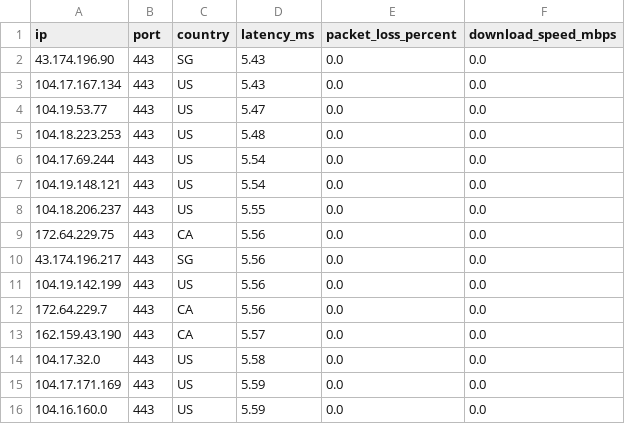
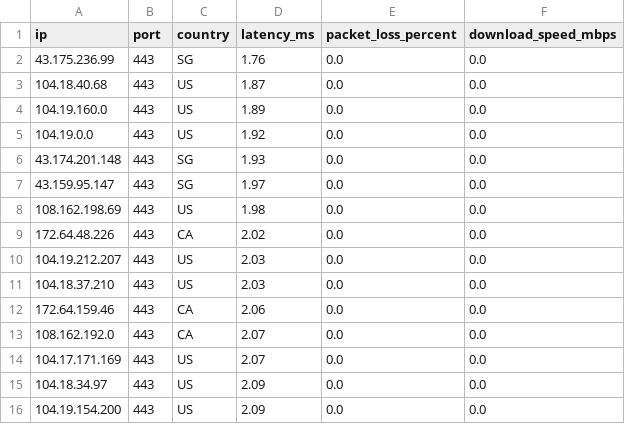
Before and after one commit to kexoub/CloudflareSpeedTest_txt, a CSV file: ip-no.csv, drawn as a sheet.

```diff
--- a/ip-no.csv
+++ b/ip-no.csv
@@ -1,16 +1,16 @@
 ip,port,country,latency_ms,packet_loss_percent,download_speed_mbps
-43.174.196.90,443,SG,5.43,0.0,0.0
-104.17.167.134,443,US,5.43,0.0,0.0
-104.19.53.77,443,US,5.47,0.0,0.0
-104.18.223.253,443,US,5.48,0.0,0.0
-104.17.69.244,443,US,5.54,0.0,0.0
-104.19.148.121,443,US,5.54,0.0,0.0
-104.18.206.237,443,US,5.55,0.0,0.0
-172.64.229.75,443,CA,5.56,0.0,0.0
-43.174.196.217,443,SG,5.56,0.0,0.0
-104.19.142.199,443,US,5.56,0.0,0.0
-172.64.229.7,443,CA,5.56,0.0,0.0
-162.159.43.190,443,CA,5.57,0.0,0.0
-104.17.32.0,443,US,5.58,0.0,0.0
-104.17.171.169,443,US,5.59,0.0,0.0
-104.16.160.0,443,US,5.59,0.0,0.0
+43.175.236.99,443,SG,1.76,0.0,0.0
+104.18.40.68,443,US,1.87,0.0,0.0
+104.19.160.0,443,US,1.89,0.0,0.0
+104.19.0.0,443,US,1.92,0.0,0.0
+43.174.201.148,443,SG,1.93,0.0,0.0
+43.159.95.147,443,SG,1.97,0.0,0.0
+108.162.198.69,443,US,1.98,0.0,0.0
+172.64.48.226,443,CA,2.02,0.0,0.0
+104.19.212.207,443,US,2.03,0.0,0.0
+104.18.37.210,443,US,2.03,0.0,0.0
+172.64.159.46,443,CA,2.06,0.0,0.0
+108.162.192.0,443,CA,2.07,0.0,0.0
+104.17.171.169,443,US,2.07,0.0,0.0
+104.18.34.97,443,US,2.09,0.0,0.0
+104.19.154.200,443,US,2.09,0.0,0.0
```
Also changed, not shown: 1 other file.
